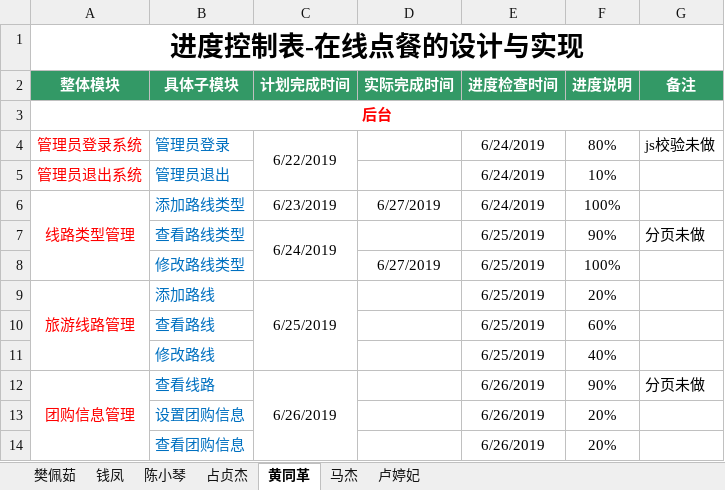
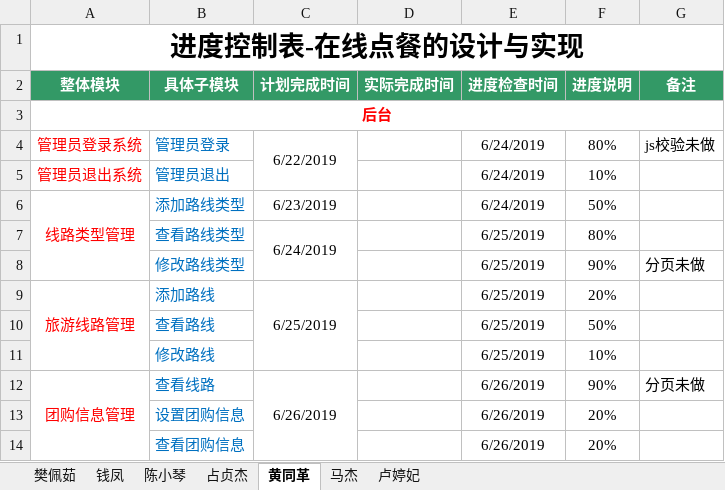
Before and after one commit to hgkj-rj-02/hgkj_02, an Excel workbook: 樊佩茹/项目进度控制表-樊佩茹 .xlsx, sheet 黄同革, drawn as a sheet; only a part is shown; values as stored, in another font and other column widths than the file's, no borders; the diff names each change by its address in the sheet, - before the commit and + after, or states it on an @@ line.

```diff
--- a/樊佩茹/项目进度控制表-樊佩茹 .xlsx (sheet 黄同革)
+++ b/樊佩茹/项目进度控制表-樊佩茹 .xlsx (sheet 黄同革)
-D6 (实际完成时间): 6/27/2019
+D6 (实际完成时间): (empty)
-F6 (进度说明): 100%
+F6 (进度说明): 50%
-F7 (进度说明): 90%
+F7 (进度说明): 80%
-G7 (备注): 分页未做
+G7 (备注): (empty)
-D8 (实际完成时间): 6/27/2019
+D8 (实际完成时间): (empty)
-F8 (进度说明): 100%
+F8 (进度说明): 90%
-G8 (备注): (empty)
+G8 (备注): 分页未做
-F10 (进度说明): 60%
+F10 (进度说明): 50%
-F11 (进度说明): 40%
+F11 (进度说明): 10%
```
Also changed, not shown: 1 other file.
